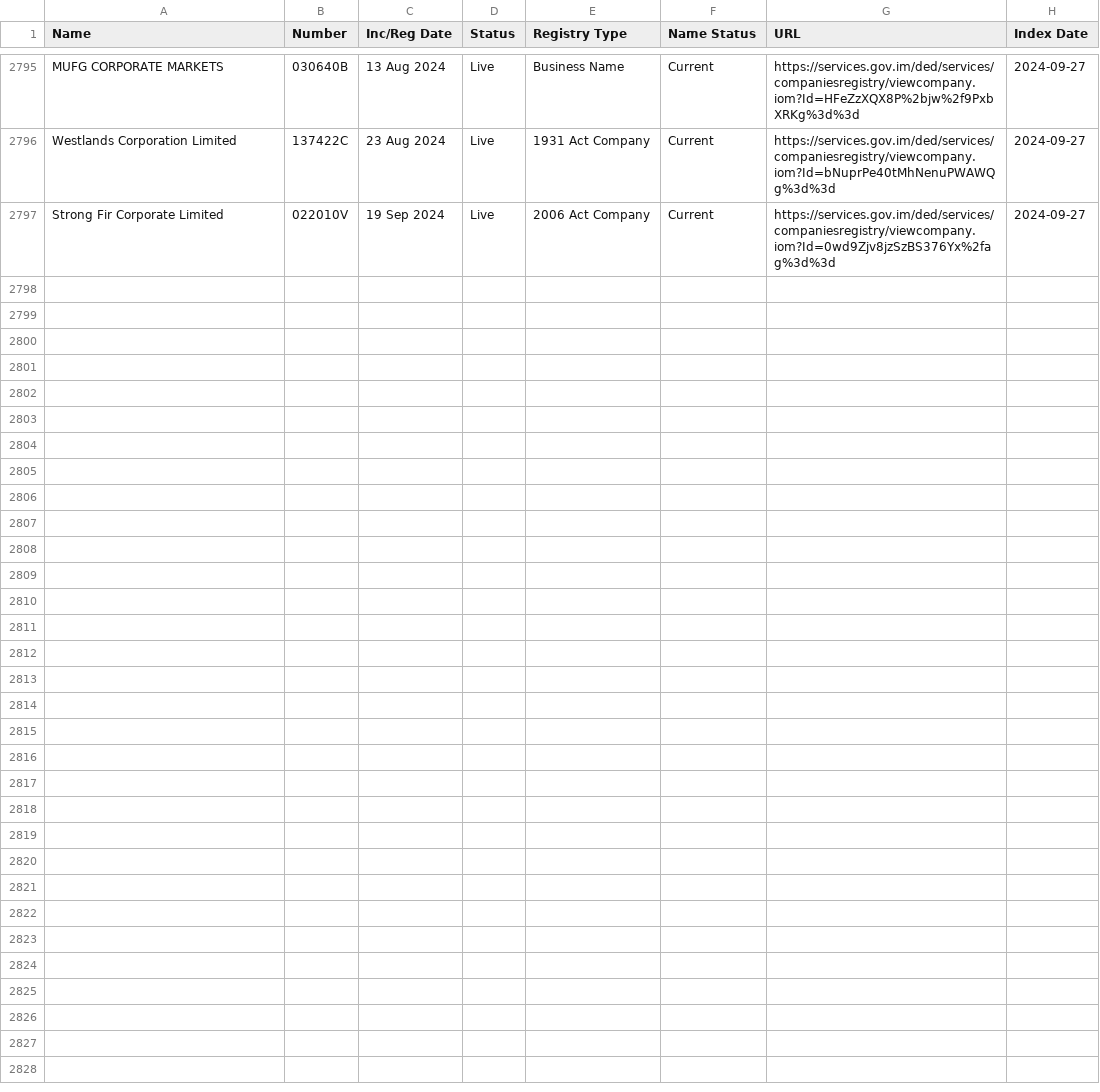
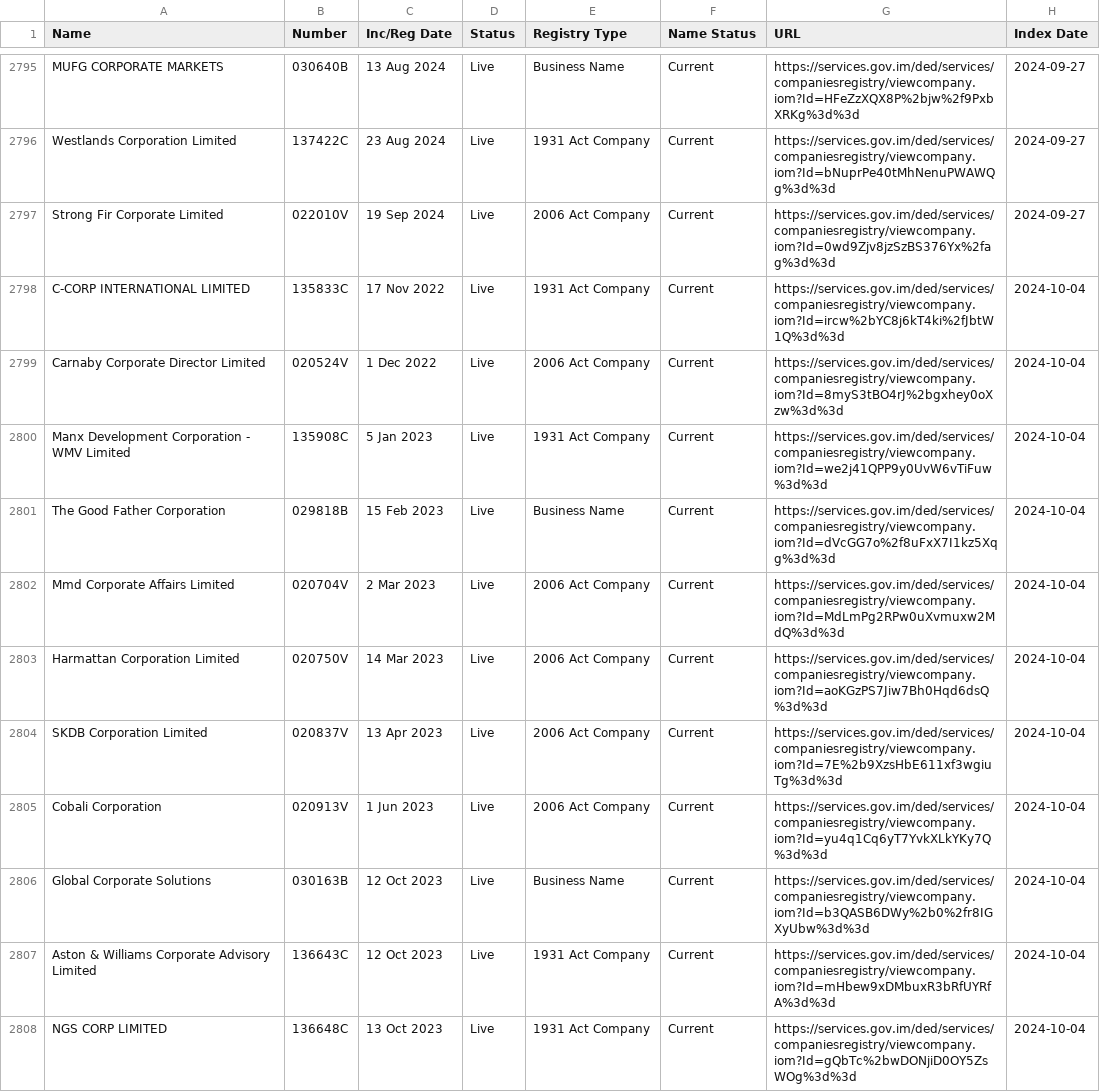
Before and after one commit to dankarran/isleofman-opendata, a CSV file: data/gov.im/companies/sources/search/names/CORP.csv, drawn as a sheet; only a part is shown, gaps mark what is left out; the diff covers the shown part only.

```diff
--- a/data/gov.im/companies/sources/search/names/CORP.csv
+++ b/data/gov.im/companies/sources/search/names/CORP.csv
@@ -2797 +2797,12 @@
 "Strong Fir Corporate Limited","022010V","19 Sep 2024","Live","2006 Act Company","Current","https://services.gov.im/ded/services/companiesregistry/viewcompany.iom?Id=0wd9Zjv8jzSzBS376Yx%2fag%3d%3d","2024-09-27"
+"C-CORP INTERNATIONAL LIMITED","135833C","17 Nov 2022","Live","1931 Act Company","Current","https://services.gov.im/ded/services/companiesregistry/viewcompany.iom?Id=ircw%2bYC8j6kT4ki%2fJbtW1Q%3d%3d","2024-10-04"
+"Carnaby Corporate Director Limited","020524V","1 Dec 2022","Live","2006 Act Company","Current","https://services.gov.im/ded/services/companiesregistry/viewcompany.iom?Id=8myS3tBO4rJ%2bgxhey0oXzw%3d%3d","2024-10-04"
+"Manx Development Corporation - WMV Limited","135908C","5 Jan 2023","Live","1931 Act Company","Current","https://services.gov.im/ded/services/companiesregistry/viewcompany.iom?Id=we2j41QPP9y0UvW6vTiFuw%3d%3d","2024-10-04"
+"The Good Father Corporation","029818B","15 Feb 2023","Live","Business Name","Current","https://services.gov.im/ded/services/companiesregistry/viewcompany.iom?Id=dVcGG7o%2f8uFxX7I1kz5Xqg%3d%3d","2024-10-04"
+"Mmd Corporate Affairs Limited","020704V","2 Mar 2023","Live","2006 Act Company","Current","https://services.gov.im/ded/services/companiesregistry/viewcompany.iom?Id=MdLmPg2RPw0uXvmuxw2MdQ%3d%3d","2024-10-04"
+"Harmattan Corporation Limited","020750V","14 Mar 2023","Live","2006 Act Company","Current","https://services.gov.im/ded/services/companiesregistry/viewcompany.iom?Id=aoKGzPS7Jiw7Bh0Hqd6dsQ%3d%3d","2024-10-04"
+"SKDB Corporation Limited","020837V","13 Apr 2023","Live","2006 Act Company","Current","https://services.gov.im/ded/services/companiesregistry/viewcompany.iom?Id=7E%2b9XzsHbE611xf3wgiuTg%3d%3d","2024-10-04"
+"Cobali Corporation","020913V","1 Jun 2023","Live","2006 Act Company","Current","https://services.gov.im/ded/services/companiesregistry/viewcompany.iom?Id=yu4q1Cq6yT7YvkXLkYKy7Q%3d%3d","2024-10-04"
+"Global Corporate Solutions","030163B","12 Oct 2023","Live","Business Name","Current","https://services.gov.im/ded/services/companiesregistry/viewcompany.iom?Id=b3QASB6DWy%2b0%2fr8IGXyUbw%3d%3d","2024-10-04"
+"Aston & Williams Corporate Advisory Limited","136643C","12 Oct 2023","Live","1931 Act Company","Current","https://services.gov.im/ded/services/companiesregistry/viewcompany.iom?Id=mHbew9xDMbuxR3bRfUYRfA%3d%3d","2024-10-04"
+"NGS CORP LIMITED","136648C","13 Oct 2023","Live","1931 Act Company","Current","https://services.gov.im/ded/services/companiesregistry/viewcompany.iom?Id=gQbTc%2bwDONjiD0OY5ZsWOg%3d%3d","2024-10-04"
```
Also changed, not shown: 10 added rows elsewhere in this file, data/gov.im/companies/sources/search/names/FOUNDATION.csv, data/gov.im/companies/sources/search/names/INC.csv, 45 other files.
